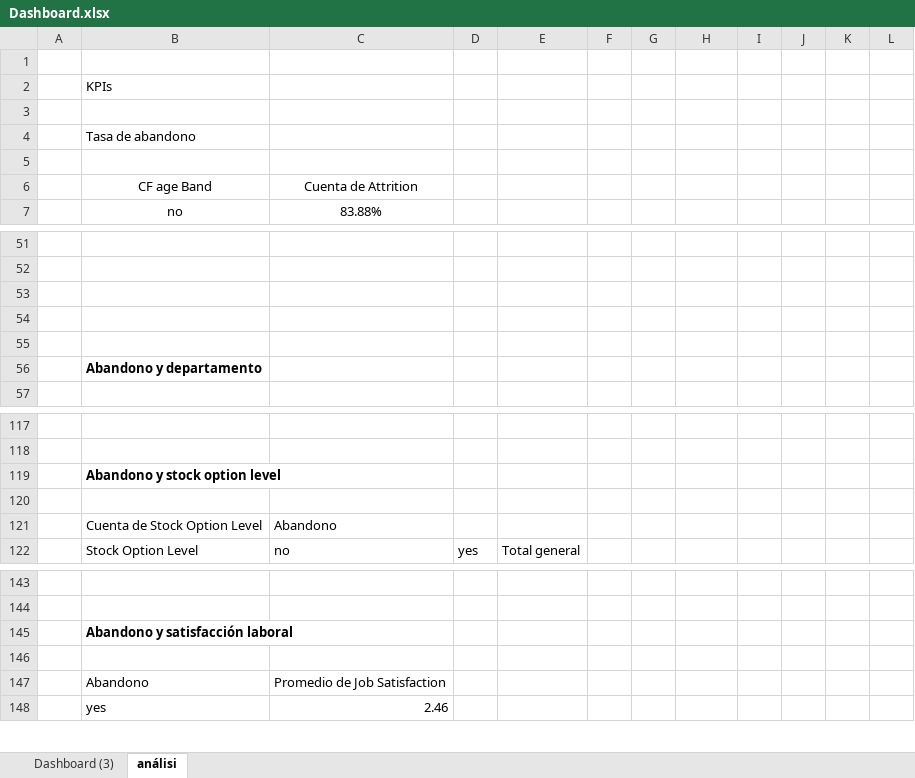
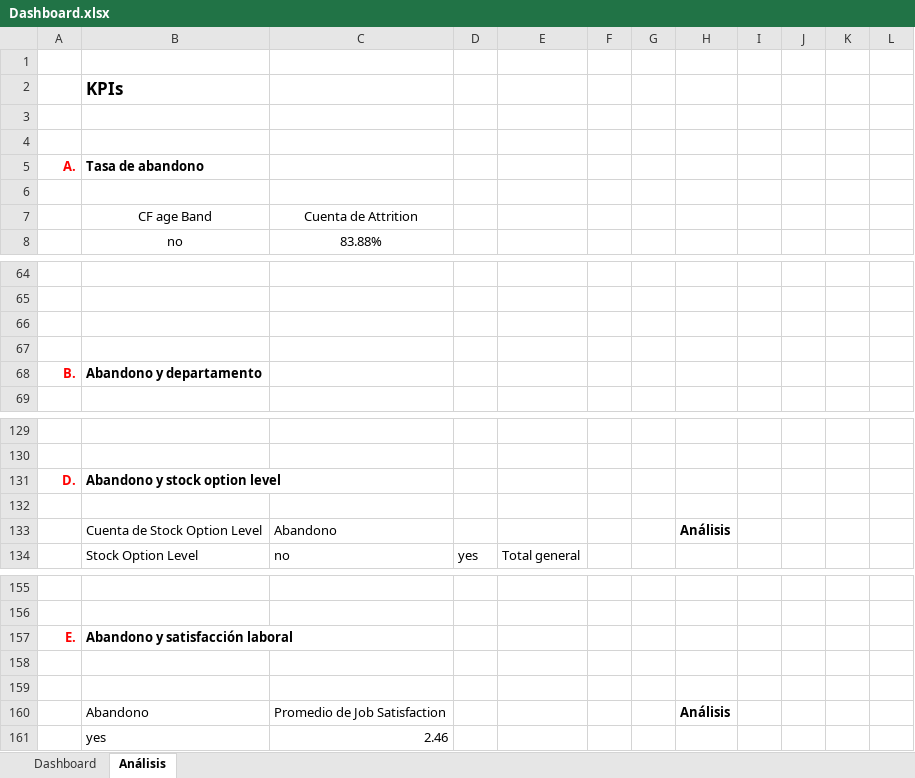
Before and after one commit to Gabijc/Laboratorio-Excel, an Excel workbook: Dashboard.xlsx, sheet Análisis, drawn as a sheet; only a part is shown, gaps mark what is left out; values as stored, in another font and other column widths than the file's, no borders; charts and pictures not drawn; removed rows and columns are numbered as before the commit, all else as after; the diff covers the shown part only; the diff names each change by its address in the sheet, - before the commit and + after, or states it on an @@ line.

```diff
--- a/Dashboard.xlsx (sheet Análisis)
+++ b/Dashboard.xlsx (sheet Análisis)
-sheet tab: Dashboard (3)
+sheet tab: Dashboard
-sheet tab: análisi
+sheet tab: Análisis
@@ B2 text size: larger, bold: off → on @@
-B4: Tasa de abandono
+B4: (empty)
+row 5: A. | Tasa de abandono
-row 68: (empty)
+row 68: B. | Abandono y departamento
-row 56:  | Abandono y departamento
-A131: (empty)
+A131: D.
-H133: (empty)
+H133: Análisis
-A157: (empty)
+A157: E.
+row 159: (empty)
-H160: (empty)
+H160: Análisis
```
Also changed, not shown: 22 added rows, 10 removed rows, 22 edited cells and cell formats elsewhere in this sheet, sheet Dashboard, formulas that keep their value, charts or pictures.
